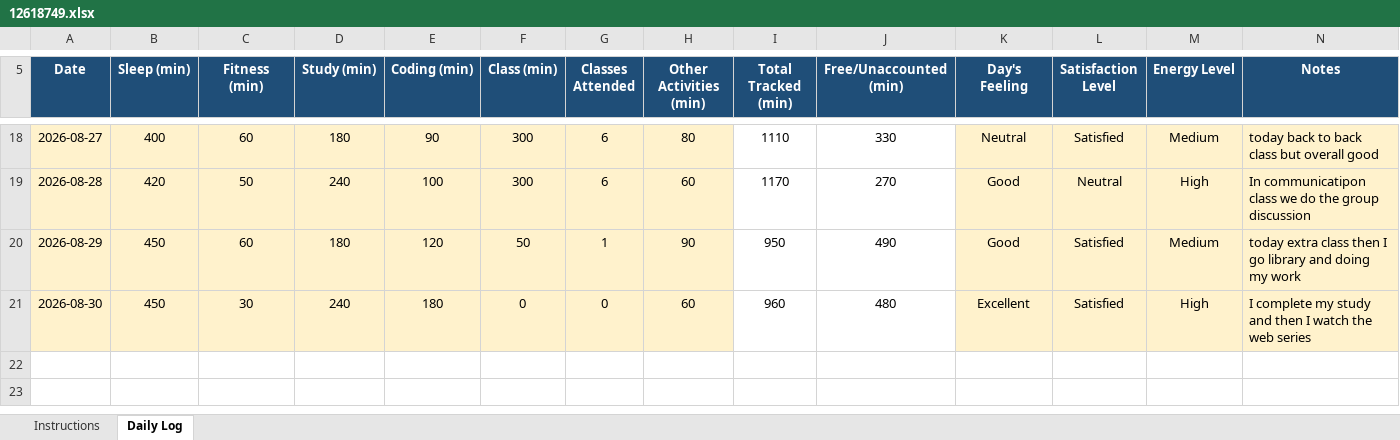
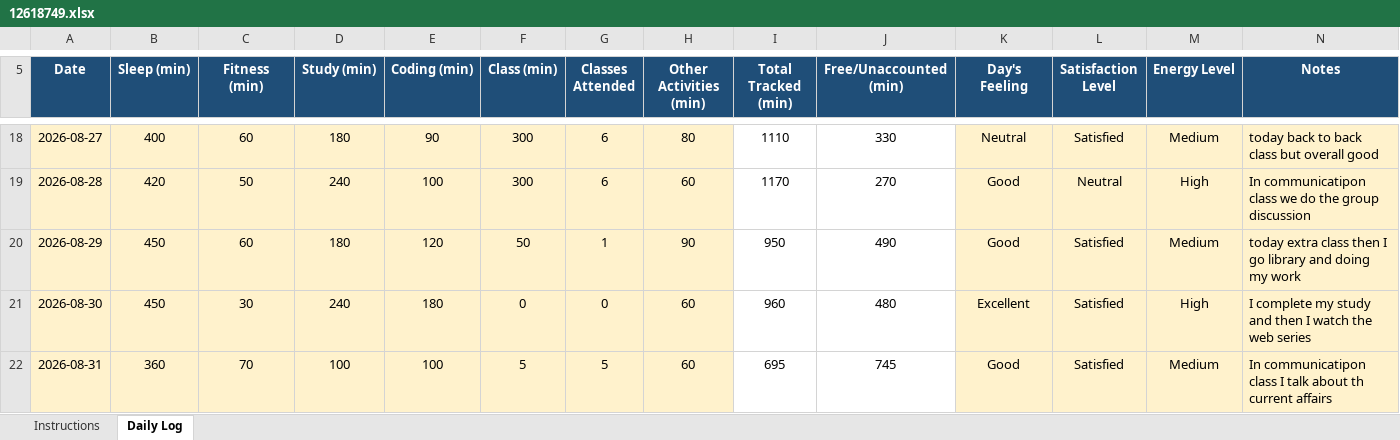
Before and after one commit to vivekrai39/CAP776, an Excel workbook: DATA/12618749.xlsx, sheet Daily Log, drawn as a sheet; only a part is shown, gaps mark what is left out; values as stored, in another font and other column widths than the file's, no borders; conditional formats not drawn; the diff names each change by its address in the sheet, - before the commit and + after, or states it on an @@ line.

Commit message:
Update data

```diff
--- a/DATA/12618749.xlsx (sheet Daily Log)
+++ b/DATA/12618749.xlsx (sheet Daily Log)
+row 22: 2026-08-31 | 360 | 70 | 100 | 100 | 5 | 5 | 60 | 695 | 745 | Good | Satisfied | Medium | In communicatipon class I talk about th current affairs
```
